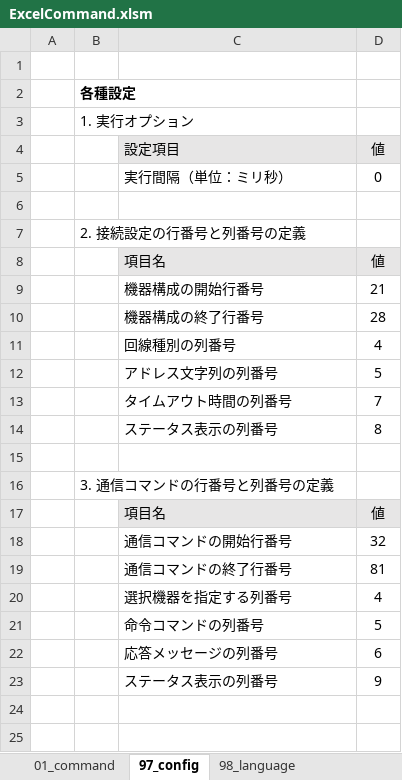
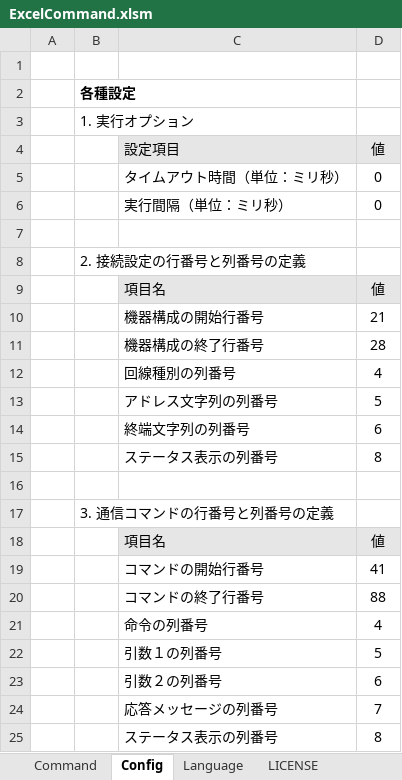
Before and after one commit to MitakaMakers/TestSequencer, an Excel workbook: bin/ExcelCommand.xlsm, sheet Config, drawn as a sheet; values as stored, in another font and other column widths than the file's, no borders; removed rows and columns are numbered as before the commit, all else as after; the diff names each change by its address in the sheet, - before the commit and + after, or states it on an @@ line.

```diff
--- a/bin/ExcelCommand.xlsm (sheet Config)
+++ b/bin/ExcelCommand.xlsm (sheet Config)
-sheet tab: 01_command
+sheet tab: Command
-sheet tab: 97_config
+sheet tab: Config
-sheet tab: 98_language
+sheet tab: Language
+row 5:  |  | タイムアウト時間（単位：ミリ秒） | 0
-row 13:  |  | タイムアウト時間の列番号 | 7
+row 14:  |  | 終端文字列の列番号 | 6
-row 18:  |  | 通信コマンドの開始行番号 | 32
-row 19:  |  | 通信コマンドの終了行番号 | 81
+row 19:  |  | コマンドの開始行番号 | 41
+row 20:  |  | コマンドの終了行番号 | 88
-C21 (設定項目): 選択機器を指定する列番号
+C21 (設定項目): 命令の列番号
-C22 (設定項目): 命令コマンドの列番号
+C22 (設定項目): 引数１の列番号
-C23 (設定項目): 応答メッセージの列番号
+C23 (設定項目): 引数２の列番号
-row 23:  |  | ステータス表示の列番号 | 9
-row 24: (empty)
+row 24:  |  | 応答メッセージの列番号 | 7
+row 25:  |  | ステータス表示の列番号 | 8
```
Also changed, not shown: sheet Language, sheet Command, other sheet tabs, hidden cells, charts or pictures, 5 other files.
